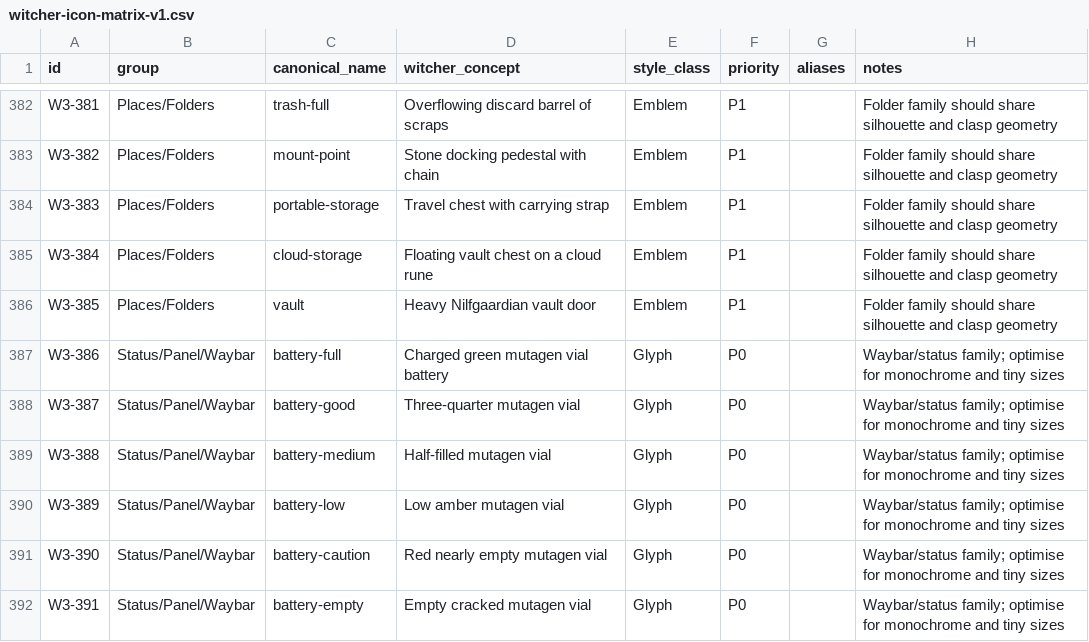
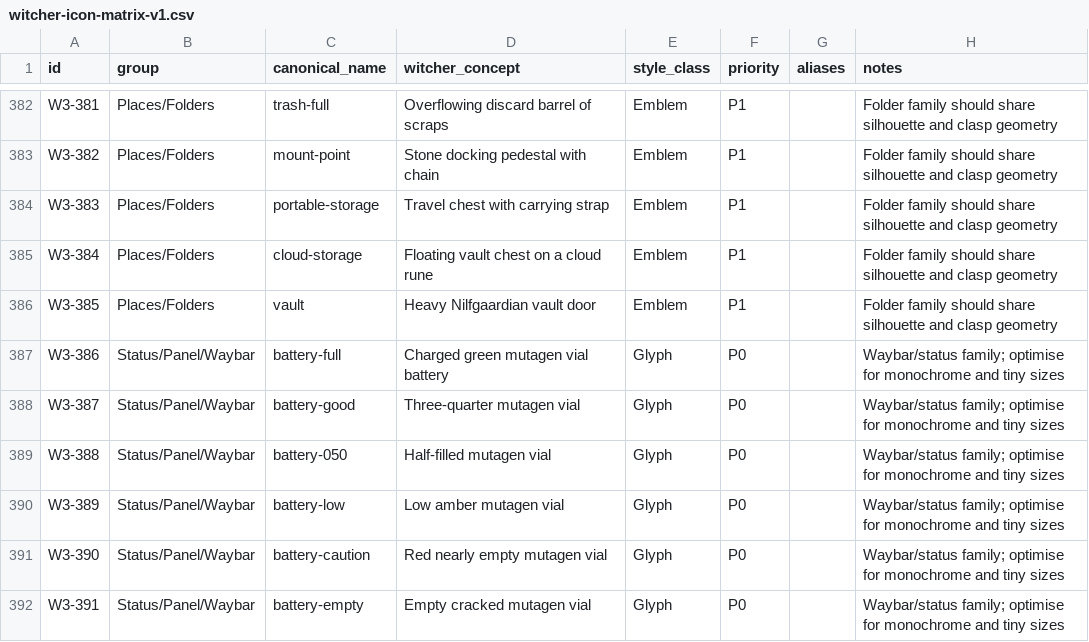
Before and after one commit to Delcado19/witcher3-hyde-theme, a CSV file: design/icons/matrix/witcher-icon-matrix-v1.csv, drawn as a sheet; only a part is shown, gaps mark what is left out.

Commit message:
Align W3-388 with Breeze battery level name

```diff
--- a/design/icons/matrix/witcher-icon-matrix-v1.csv
+++ b/design/icons/matrix/witcher-icon-matrix-v1.csv
@@ -388,3 +388,3 @@ W3-386,Status/Panel/Waybar,battery-full,Charged green mutagen vial battery,Glyph
 W3-387,Status/Panel/Waybar,battery-good,Three-quarter mutagen vial,Glyph,P0,,Waybar/status family; optimise for monochrome and tiny sizes
-W3-388,Status/Panel/Waybar,battery-medium,Half-filled mutagen vial,Glyph,P0,,Waybar/status family; optimise for monochrome and tiny sizes
+W3-388,Status/Panel/Waybar,battery-050,Half-filled mutagen vial,Glyph,P0,,Waybar/status family; optimise for monochrome and tiny sizes
 W3-389,Status/Panel/Waybar,battery-low,Low amber mutagen vial,Glyph,P0,,Waybar/status family; optimise for monochrome and tiny sizes
```
Also changed, not shown: 2 other files.
